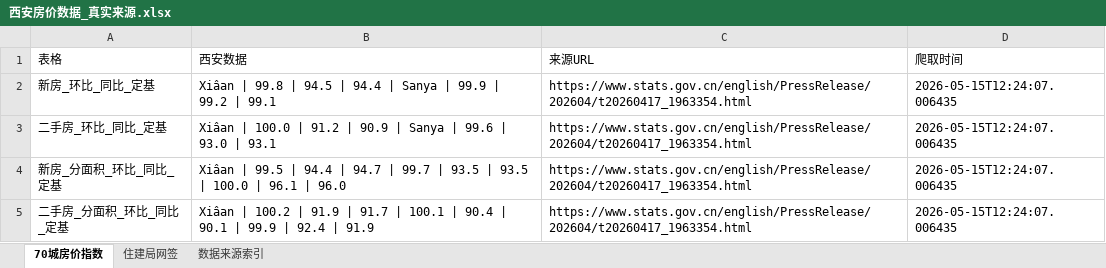
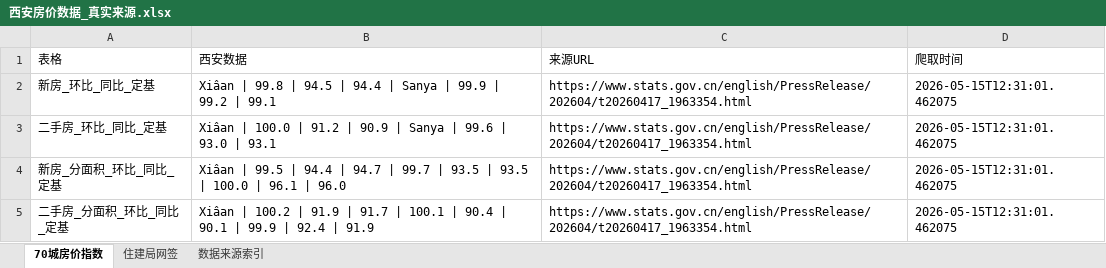
Before and after one commit to Edinburgh-D/personnal-assets, an Excel workbook: 情报/西安房价爬虫/西安房价数据_真实来源.xlsx, sheet 70城房价指数, drawn as a sheet; values as stored, in another font and other column widths than the file's, no borders; the diff names each change by its address in the sheet, - before the commit and + after, or states it on an @@ line.

```diff
--- a/情报/西安房价爬虫/西安房价数据_真实来源.xlsx (sheet 70城房价指数)
+++ b/情报/西安房价爬虫/西安房价数据_真实来源.xlsx (sheet 70城房价指数)
-D2:D5 (爬取时间): 2026-05-15T12:24:07.006435
+D2:D5 (爬取时间): 2026-05-15T12:31:01.462075
```
Also changed, not shown: sheet 住建局网签, 4 other files.
